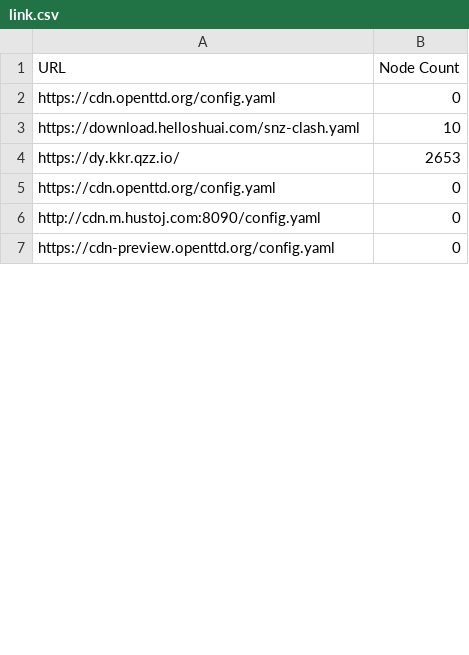
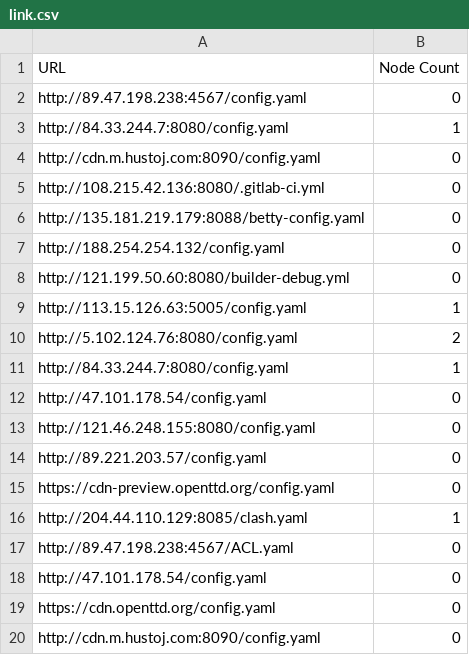
Before and after one commit to hkwgit2024/TVBOXZD2, a CSV file: link.csv, drawn as a sheet; only a part is shown; the shorter side is filled out with more unchanged rows; the diff covers the shown part only.

```diff
--- a/link.csv
+++ b/link.csv
@@ -1,5 +1,19 @@
 URL,Node Count
-https://cdn.openttd.org/config.yaml,0
-https://download.helloshuai.com/snz-clash.yaml,10
-https://dy.kkr.qzz.io/,2653
+http://89.47.198.238:4567/config.yaml,0
+http://84.33.244.7:8080/config.yaml,1
+http://cdn.m.hustoj.com:8090/config.yaml,0
+http://108.215.42.136:8080/.gitlab-ci.yml,0
+http://135.181.219.179:8088/betty-config.yaml,0
+http://188.254.254.132/config.yaml,0
+http://121.199.50.60:8080/builder-debug.yml,0
+http://113.15.126.63:5005/config.yaml,1
+http://5.102.124.76:8080/config.yaml,2
+http://84.33.244.7:8080/config.yaml,1
+http://47.101.178.54/config.yaml,0
+http://121.46.248.155:8080/config.yaml,0
+http://89.221.203.57/config.yaml,0
+https://cdn-preview.openttd.org/config.yaml,0
+http://204.44.110.129:8085/clash.yaml,1
+http://89.47.198.238:4567/ACL.yaml,0
+http://47.101.178.54/config.yaml,0
 https://cdn.openttd.org/config.yaml,0
```
Also changed, not shown: 22 added rows, 2 moved rows and 1 edited cell elsewhere in this file, 1 other file.
